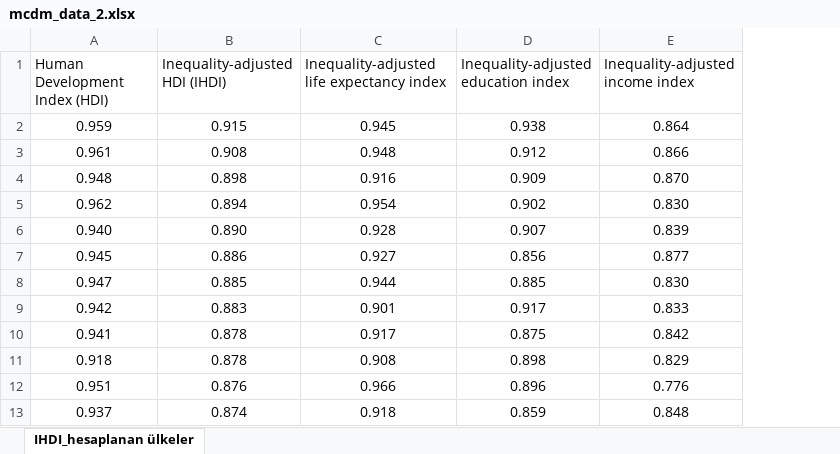
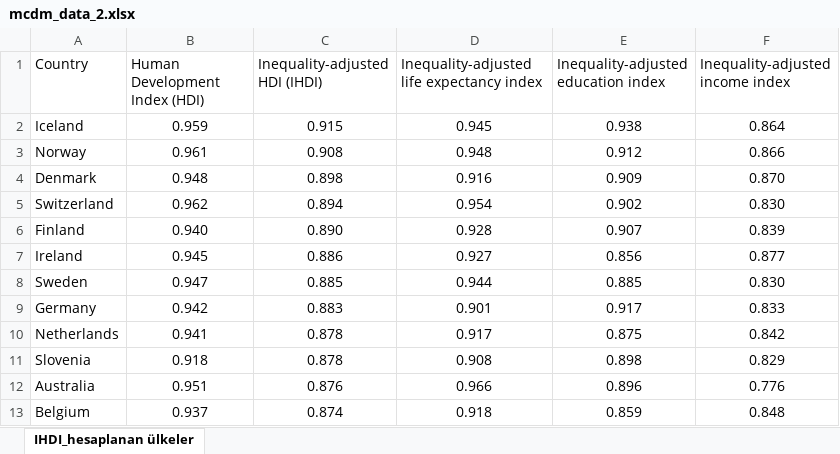
Before and after one commit to mcdm-book/pyDecisions, an Excel workbook: data/mcdm_data_2.xlsx, sheet IHDI_hesaplanan ülkeler, drawn as a sheet; only a part is shown; values as stored, in another font and other column widths than the file's, no borders; the diff names each change by its address in the sheet, - before the commit and + after, or states it on an @@ line.

Commit message:
dataset updated

```diff
--- a/data/mcdm_data_2.xlsx (sheet IHDI_hesaplanan ülkeler)
+++ b/data/mcdm_data_2.xlsx (sheet IHDI_hesaplanan ülkeler)
+column A (Country), rows 2-13: Iceland | Norway | Denmark | Switzerland | Finland | Ireland | Sweden | Germany | Netherlands | Slovenia | Australia | Belgium
```
